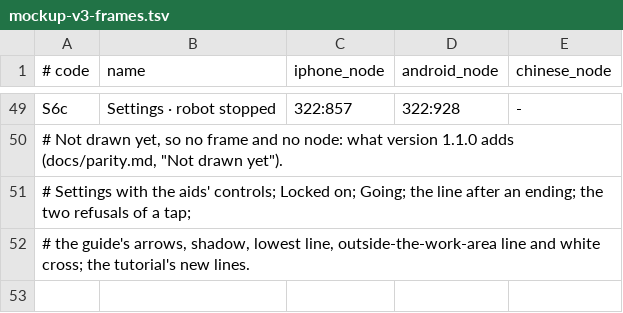
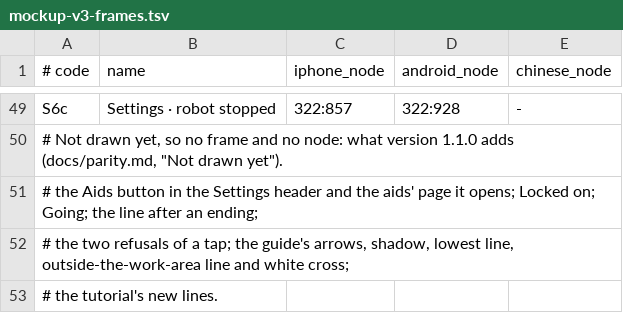
Before and after one commit to WIDM/teleop-ios, a TSV file: docs/figma/mockup-v3-frames.tsv, drawn as a sheet; only a part is shown, gaps mark what is left out.

Commit message:
Bring the documents up to date with the aids' page and a move's endings
Nothing changes in the app. The documents now say that the aids' controls are on a page opened from the Aids button in the Settings header, with the Settings form as in version 1.0.1, and that a move to a tapped point plays no work-area cue, clamp END, "Blocked." or "Can't go lower." but tells the limits it meets by its ending, and how it keeps to the work box. The endings told by their own cue alone, the lost link's let-go among them, are named where the endings are listed, and the tutorial's lock line, the screen's reason line and the lowest heights are described as the app has them. RELEASING.md lists the AssistOff plan among the release checks and states the changelog's version rule; TESTING.md says CI runs the AssistOff plan only after the Default plan passed and that a full Default run takes about half an hour.

```diff
--- a/docs/figma/mockup-v3-frames.tsv
+++ b/docs/figma/mockup-v3-frames.tsv
@@ -50,3 +50,4 @@ S6c	Settings · robot stopped	322:857	322:928	-
 # Not drawn yet, so no frame and no node: what version 1.1.0 adds (docs/parity.md, "Not drawn yet").
-# Settings with the aids' controls; Locked on; Going; the line after an ending; the two refusals of a tap;
-# the guide's arrows, shadow, lowest line, outside-the-work-area line and white cross; the tutorial's new lines.
+# the Aids button in the Settings header and the aids' page it opens; Locked on; Going; the line after an ending;
+# the two refusals of a tap; the guide's arrows, shadow, lowest line, outside-the-work-area line and white cross;
+# the tutorial's new lines.
```
Also changed, not shown: 7 other files.
